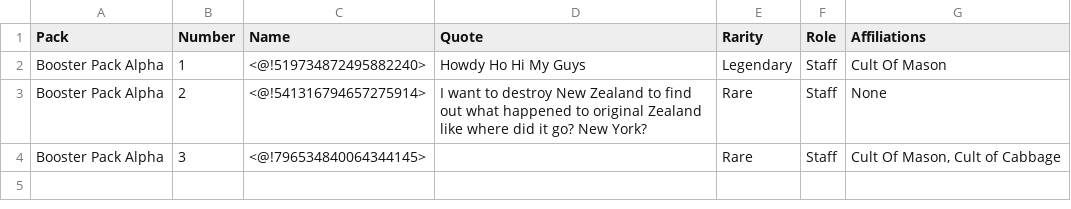
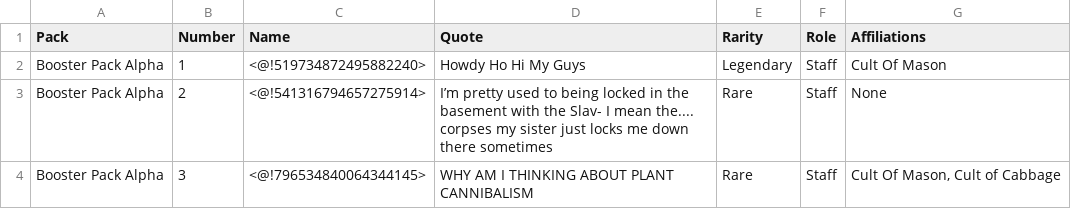
Before and after one commit to CrimsonQuartz/artsocietyfiles, a CSV file: card.csv, drawn as a sheet; the diff names each change by its address in the sheet, - before the commit and + after, or states it on an @@ line.

Commit message:
yes
e

```diff
--- a/card.csv
+++ b/card.csv
-D3 (Quote): I want to destroy New Zealand to find out what happened to original Zealand like where did it go? New York?
+D3 (Quote): I’m pretty used to being locked in the basement with the Slav- I mean the.... corpses my sister just locks me down there sometimes
-D4 (Quote): (empty)
+D4 (Quote): WHY AM I THINKING ABOUT PLANT CANNIBALISM
```
